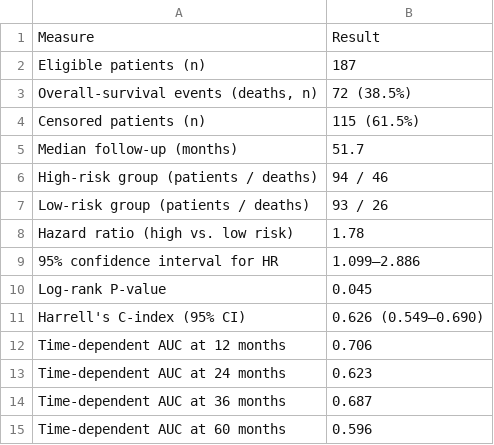
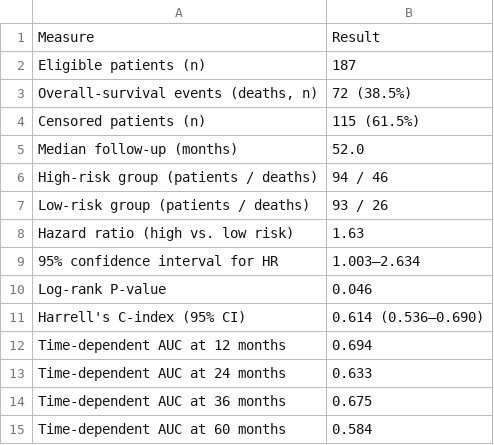
Before and after one commit to shamijasherryl48-bit/ITCF, a CSV file: outputs/tables/Table_7_CPTAC_External_Survival.csv, drawn as a sheet.

```diff
--- a/outputs/tables/Table_7_CPTAC_External_Survival.csv
+++ b/outputs/tables/Table_7_CPTAC_External_Survival.csv
@@ -4,12 +4,12 @@ Eligible patients (n),187
 Censored patients (n),115 (61.5%)
-Median follow-up (months),51.7
+Median follow-up (months),52.0
 High-risk group (patients / deaths),94 / 46
 Low-risk group (patients / deaths),93 / 26
-Hazard ratio (high vs. low risk),1.78
-95% confidence interval for HR,1.099–2.886
-Log-rank P-value,0.045
-Harrell's C-index (95% CI),0.626 (0.549–0.690)
-Time-dependent AUC at 12 months,0.706
-Time-dependent AUC at 24 months,0.623
-Time-dependent AUC at 36 months,0.687
-Time-dependent AUC at 60 months,0.596
+Hazard ratio (high vs. low risk),1.63
+95% confidence interval for HR,1.003–2.634
+Log-rank P-value,0.046
+Harrell's C-index (95% CI),0.614 (0.536–0.690)
+Time-dependent AUC at 12 months,0.694
+Time-dependent AUC at 24 months,0.633
+Time-dependent AUC at 36 months,0.675
+Time-dependent AUC at 60 months,0.584
```
Also changed, not shown: outputs/evaluation_runs_history.csv, 3 other files.
